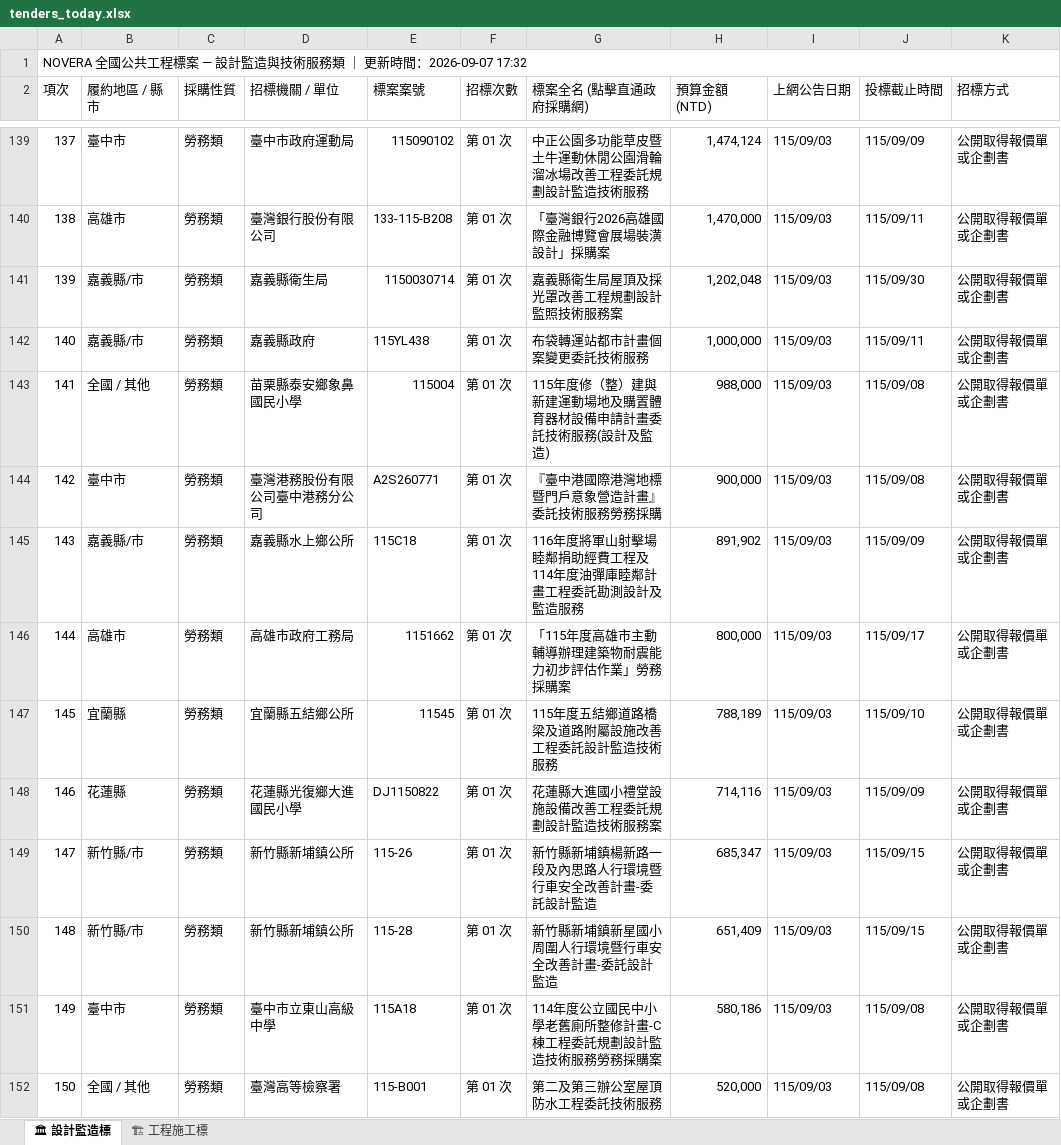
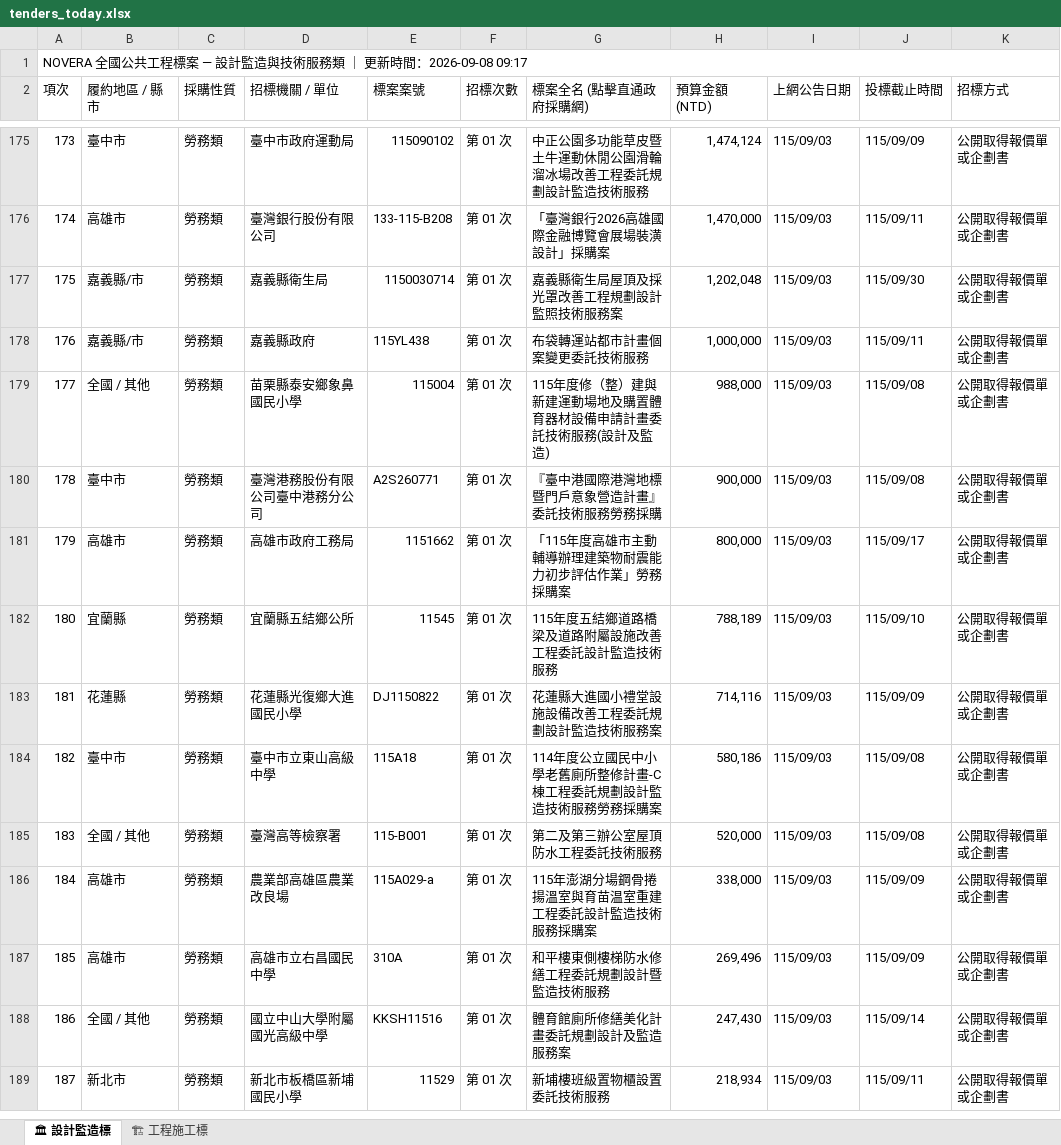
Before and after one commit to gardenai0222-a11y/gardenai0222-a11y.github.io, an Excel workbook: tenders_today.xlsx, sheet 🏛 設計監造標, drawn as a sheet; only a part is shown, gaps mark what is left out; the shorter side is filled out with more unchanged rows; values as stored, in another font and other column widths than the file's, no cell formats; removed rows and columns are numbered as before the commit, all else as after; the diff covers the shown part only; the diff names each change by its address in the sheet, - before the commit and + after, or states it on an @@ line.

```diff
--- a/tenders_today.xlsx (sheet 🏛 設計監造標)
+++ b/tenders_today.xlsx (sheet 🏛 設計監造標)
@@ column A (項次) renumbered between rows 1 and 283 @@
-row 145: 143 | 嘉義縣/市 | 勞務類 | 嘉義縣水上鄉公所 | 115C18 | 第 01 次 | 116年度將軍山射擊場睦鄰捐助經費工程及114年度油彈庫睦鄰計畫工程委託勘測設計及監造服務 | 891,902 | 115/09/03 | 115/09/09 | 公開取得報價單或企劃書
-row 149: 147 | 新竹縣/市 | 勞務類 | 新竹縣新埔鎮公所 | 115-26 | 第 01 次 | 新竹縣新埔鎮楊新路一段及內思路人行環境暨行車安全改善計畫-委託設計監造 | 685,347 | 115/09/03 | 115/09/15 | 公開取得報價單或企劃書
-row 150: 148 | 新竹縣/市 | 勞務類 | 新竹縣新埔鎮公所 | 115-28 | 第 01 次 | 新竹縣新埔鎮新星國小周圍人行環境暨行車安全改善計畫-委託設計監造 | 651,409 | 115/09/03 | 115/09/15 | 公開取得報價單或企劃書
```
Also changed, not shown: 41 added rows and 32 removed rows elsewhere in this sheet, sheet 🏗 工程施工標, cell formats, 今日政府電子採購網.xlsx, 2 other files.
